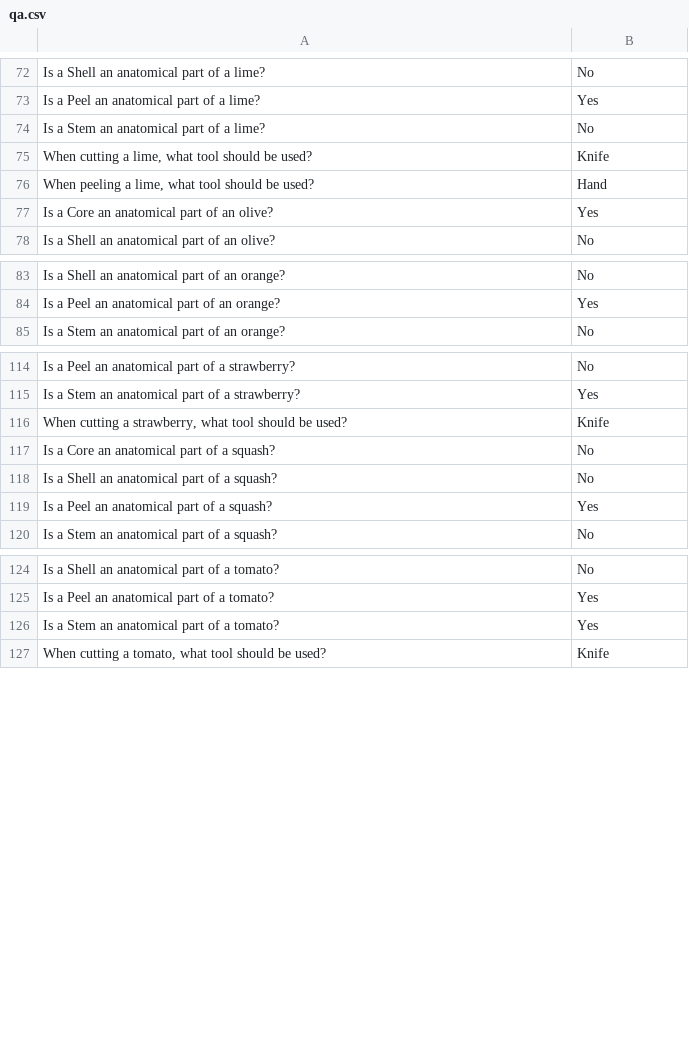
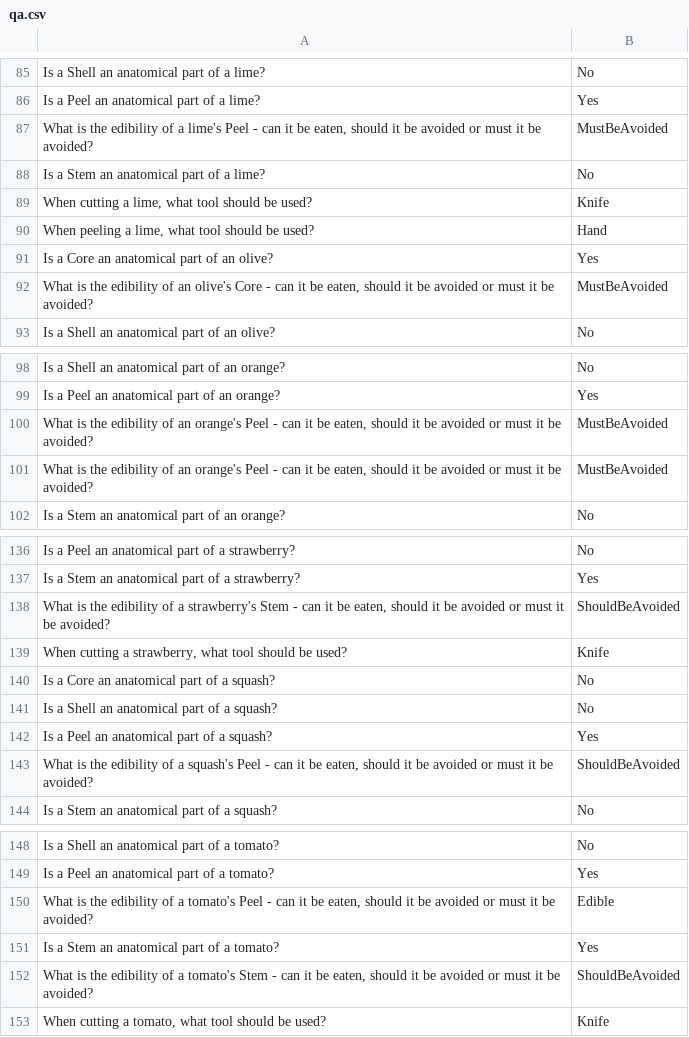
Before and after one commit to Food-Ninja/CuttingFood, a CSV file: qa_d/qa.csv, drawn as a sheet; only a part is shown, gaps mark what is left out; the diff covers the shown part only.

Commit message:
add food part edibility questions

```diff
--- a/qa_d/qa.csv
+++ b/qa_d/qa.csv
@@ -73,2 +86,3 @@ Is a Shell an anatomical part of a lime?,No
 Is a Peel an anatomical part of a lime?,Yes
+"What is the edibility of a lime's Peel - can it be eaten, should it be avoided or must it be avoided?",MustBeAvoided
 Is a Stem an anatomical part of a lime?,No
@@ -77,2 +91,3 @@ Is a Stem an anatomical part of a lime?,No
 Is a Core an anatomical part of an olive?,Yes
+"What is the edibility of an olive's Core - can it be eaten, should it be avoided or must it be avoided?",MustBeAvoided
 Is a Shell an anatomical part of an olive?,No
@@ -84,2 +99,4 @@ Is a Shell an anatomical part of an orange?,No
 Is a Peel an anatomical part of an orange?,Yes
+"What is the edibility of an orange's Peel - can it be eaten, should it be avoided or must it be avoided?",MustBeAvoided
+"What is the edibility of an orange's Peel - can it be eaten, should it be avoided or must it be avoided?",MustBeAvoided
 Is a Stem an anatomical part of an orange?,No
@@ -115,2 +137,3 @@ Is a Peel an anatomical part of a strawberry?,No
 Is a Stem an anatomical part of a strawberry?,Yes
+"What is the edibility of a strawberry's Stem - can it be eaten, should it be avoided or must it be avoided?",ShouldBeAvoided
 "When cutting a strawberry, what tool should be used?",Knife
@@ -119,2 +142,3 @@ Is a Shell an anatomical part of a squash?,No
 Is a Peel an anatomical part of a squash?,Yes
+"What is the edibility of a squash's Peel - can it be eaten, should it be avoided or must it be avoided?",ShouldBeAvoided
 Is a Stem an anatomical part of a squash?,No
@@ -125,3 +149,5 @@ Is a Shell an anatomical part of a tomato?,No
 Is a Peel an anatomical part of a tomato?,Yes
+"What is the edibility of a tomato's Peel - can it be eaten, should it be avoided or must it be avoided?",Edible
 Is a Stem an anatomical part of a tomato?,Yes
+"What is the edibility of a tomato's Stem - can it be eaten, should it be avoided or must it be avoided?",ShouldBeAvoided
 "When cutting a tomato, what tool should be used?",Knife
```
Also changed, not shown: 18 added rows elsewhere in this file, 1 other file.
